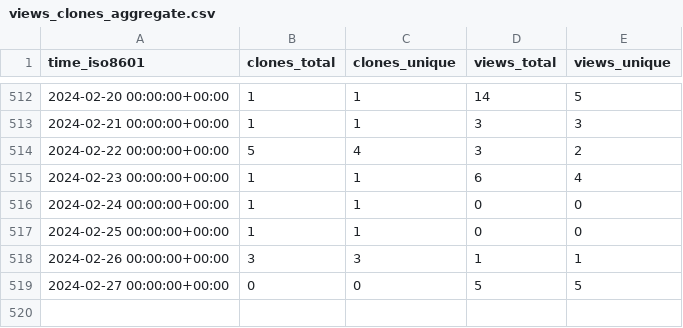
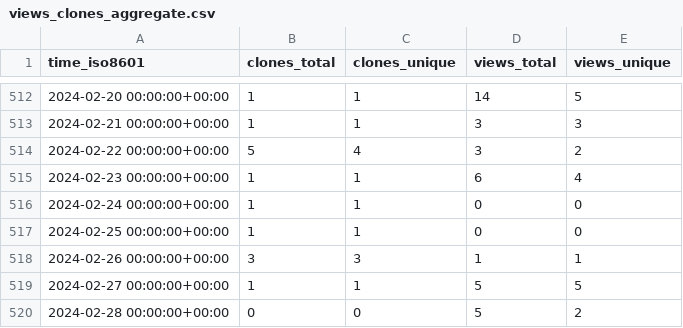
Before and after one commit to marcin-l/PegaDevTools, a CSV file: marcin-l/PegaDevTools/ghrs-data/views_clones_aggregate.csv, drawn as a sheet; only a part is shown, gaps mark what is left out.

```diff
--- a/marcin-l/PegaDevTools/ghrs-data/views_clones_aggregate.csv
+++ b/marcin-l/PegaDevTools/ghrs-data/views_clones_aggregate.csv
@@ -518,2 +518,3 @@ time_iso8601,clones_total,clones_unique,views_total,views_unique
 2024-02-26 00:00:00+00:00,3,3,1,1
-2024-02-27 00:00:00+00:00,0,0,5,5
+2024-02-27 00:00:00+00:00,1,1,5,5
+2024-02-28 00:00:00+00:00,0,0,5,2
```
Also changed, not shown: 1 other file.
